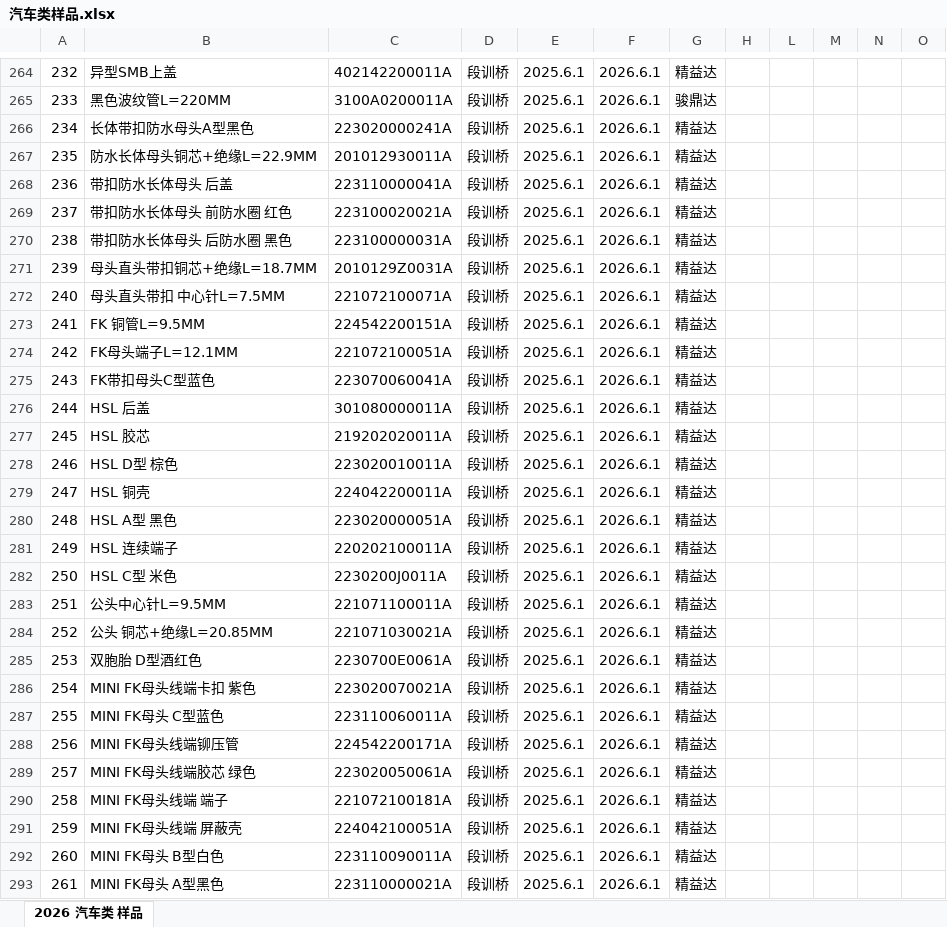
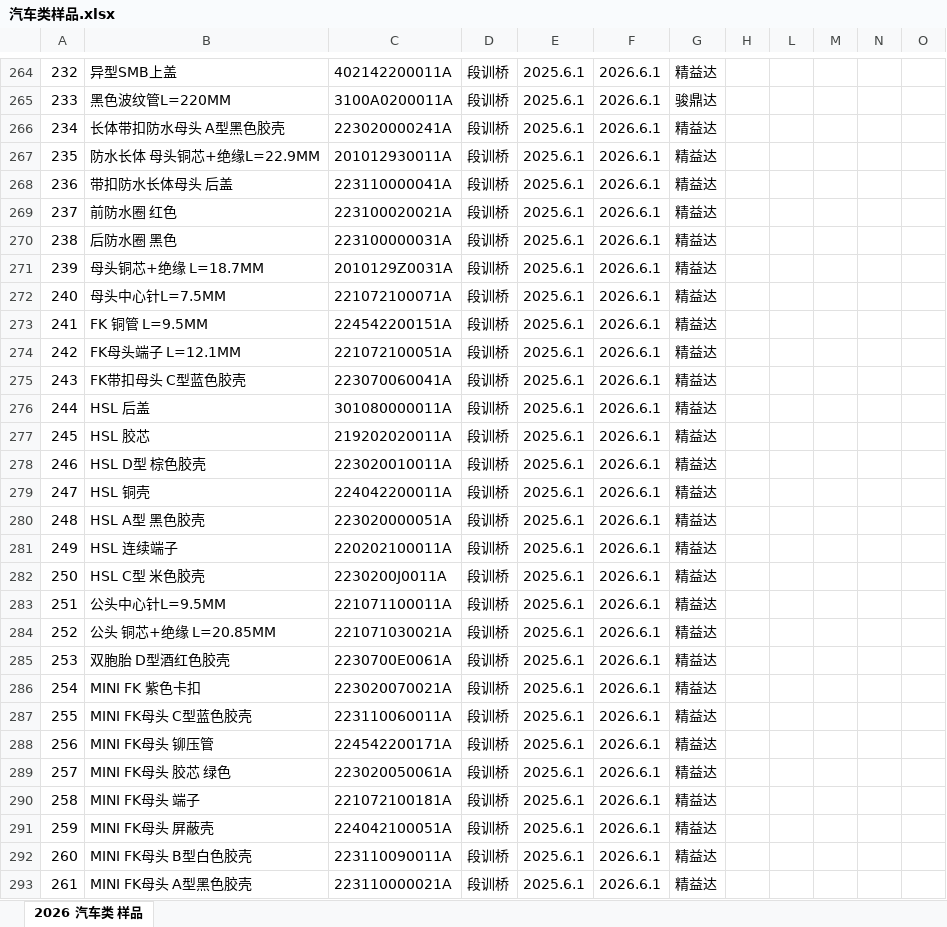
Before and after one commit to uiqc/uiqc.github.io, an Excel workbook: excel/汽车类样品.xlsx, sheet 2026 汽车类 样品, drawn as a sheet; only a part is shown, gaps mark what is left out; values as stored, in another font and other column widths than the file's, no cell formats; charts and pictures not drawn; the diff covers the shown part only; the diff names each change by its address in the sheet, - before the commit and + after, or states it on an @@ line.

```diff
--- a/excel/汽车类样品.xlsx (sheet 2026 汽车类 样品)
+++ b/excel/汽车类样品.xlsx (sheet 2026 汽车类 样品)
-B266: 长体带扣防水母头A型黑色
+B266: 长体带扣防水母头 A型黑色胶壳
-B267: 防水长体母头铜芯+绝缘L=22.9MM
+B267: 防水长体 母头铜芯+绝缘L=22.9MM
-B269: 带扣防水长体母头 前防水圈 红色
+B269: 前防水圈 红色
-B270: 带扣防水长体母头 后防水圈 黑色
+B270: 后防水圈 黑色
-B271: 母头直头带扣铜芯+绝缘L=18.7MM
+B271: 母头铜芯+绝缘 L=18.7MM
-B272: 母头直头带扣 中心针L=7.5MM
+B272: 母头中心针L=7.5MM
-B273: FK 铜管L=9.5MM
+B273: FK 铜管 L=9.5MM
-B274: FK母头端子L=12.1MM
+B274: FK母头端子 L=12.1MM
-B275: FK带扣母头C型蓝色
+B275: FK带扣母头 C型蓝色胶壳
-B278: HSL D型 棕色
+B278: HSL D型 棕色胶壳
-B280: HSL A型 黑色
+B280: HSL A型 黑色胶壳
-B282: HSL C型 米色
+B282: HSL C型 米色胶壳
-B284: 公头 铜芯+绝缘L=20.85MM
+B284: 公头 铜芯+绝缘 L=20.85MM
-B285: 双胞胎 D型酒红色
+B285: 双胞胎 D型酒红色胶壳
-B286: MINI FK母头线端卡扣 紫色
+B286: MINI FK 紫色卡扣
-B287: MINI FK母头 C型蓝色
+B287: MINI FK母头 C型蓝色胶壳
-B288: MINI FK母头线端铆压管
+B288: MINI FK母头 铆压管
-B289: MINI FK母头线端胶芯 绿色
+B289: MINI FK母头 胶芯 绿色
-B290: MINI FK母头线端 端子
+B290: MINI FK母头 端子
-B291: MINI FK母头线端 屏蔽壳
+B291: MINI FK母头 屏蔽壳
-B292: MINI FK母头 B型白色
+B292: MINI FK母头 B型白色胶壳
-B293: MINI FK母头 A型黑色
+B293: MINI FK母头 A型黑色胶壳
```
Also changed, not shown: 56 added rows, 7 removed rows, 132 edited cells, merged cells and row numbers in column A elsewhere in this sheet, cell formats, charts or pictures.
